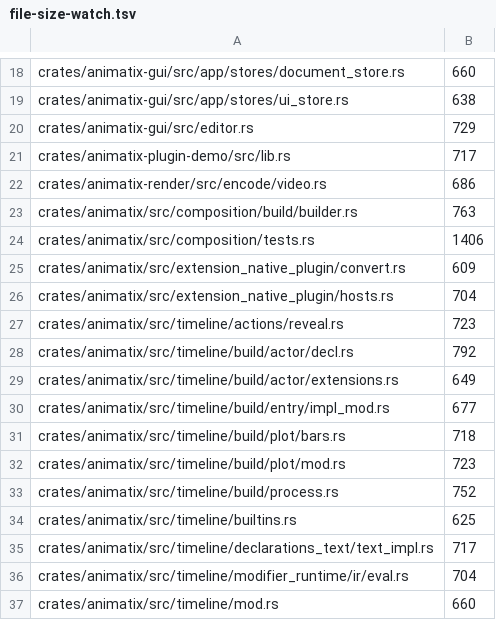
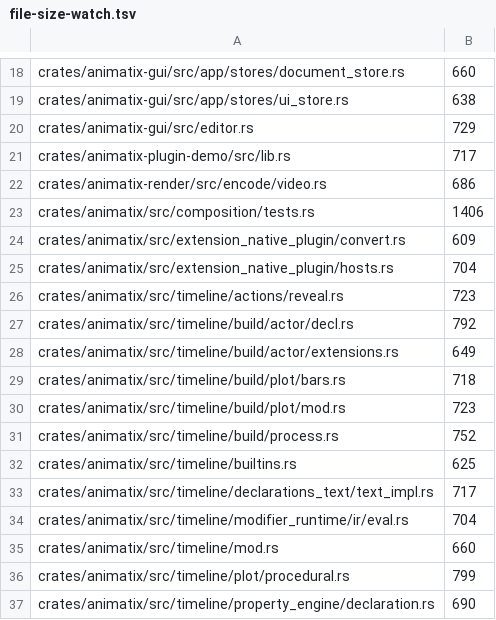
Before and after one commit to j4ger/animatix, a TSV file: scripts/file-size-watch.tsv, drawn as a sheet; only a part is shown, gaps mark what is left out; the shorter side is filled out with more unchanged rows.

Commit message:
refactor(timeline): introduce BuildOptions and collapse build entry points

```diff
--- a/scripts/file-size-watch.tsv
+++ b/scripts/file-size-watch.tsv
@@ -22,3 +22,2 @@ crates/animatix-plugin-demo/src/lib.rs	717
 crates/animatix-render/src/encode/video.rs	686
-crates/animatix/src/composition/build/builder.rs	763
 crates/animatix/src/composition/tests.rs	1406
@@ -29,3 +28,2 @@ crates/animatix/src/timeline/build/actor/decl.rs	792
 crates/animatix/src/timeline/build/actor/extensions.rs	649
-crates/animatix/src/timeline/build/entry/impl_mod.rs	677
 crates/animatix/src/timeline/build/plot/bars.rs	718
```
Also changed, not shown: 38 other files.
